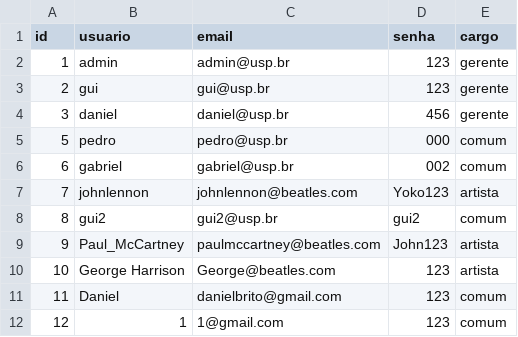
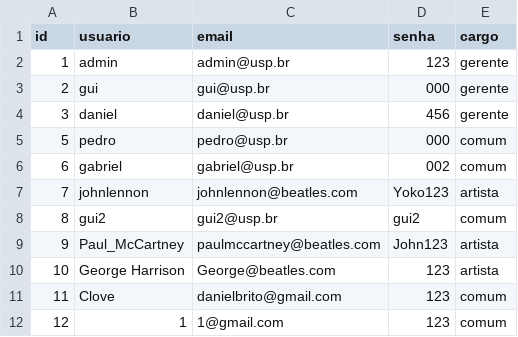
Before and after one commit to Guibpb/Trabalho-POO, a CSV file: Banco.csv, drawn as a sheet.

```diff
--- a/Banco.csv
+++ b/Banco.csv
@@ -2,3 +2,3 @@ id,usuario,email,senha,cargo
 1,admin,admin@usp.br,123,gerente
-2,gui,gui@usp.br,123,gerente
+2,gui,gui@usp.br,000,gerente
 3,daniel,daniel@usp.br,456,gerente
@@ -10,3 +10,3 @@ id,usuario,email,senha,cargo
 10,George Harrison,George@beatles.com,123,artista
-11,Daniel,danielbrito@gmail.com,123,comum
+11,Clove,danielbrito@gmail.com,123,comum
 12,1,1@gmail.com,123,comum
```
Also changed, not shown: 17 other files.
